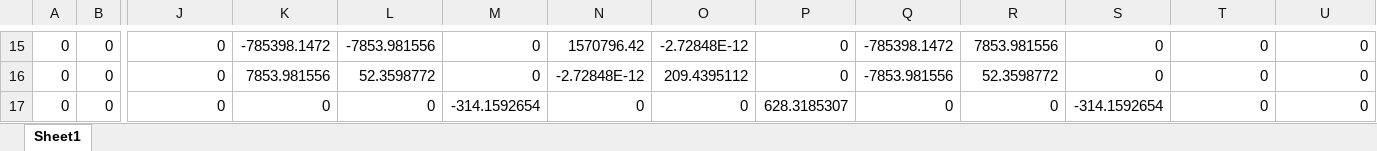
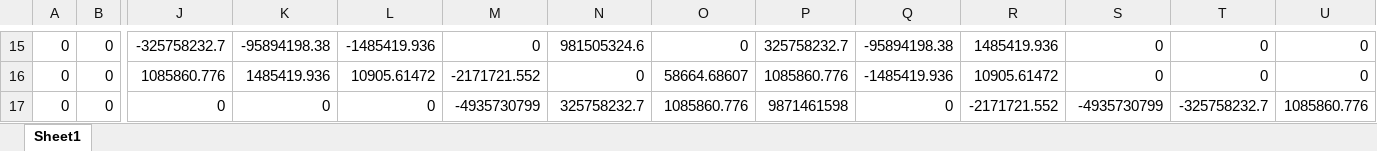
Before and after one commit to Migue1c/Estrutural, an Excel workbook: TESTE ATUALIZADO/k.xlsx, sheet Sheet1, drawn as a sheet; only a part is shown, gaps mark what is left out; values as stored, in another font and other column widths than the file's, no borders; the diff covers the shown part only; the diff names each change by its address in the sheet, - before the commit and + after, or states it on an @@ line.

```diff
--- a/TESTE ATUALIZADO/k.xlsx (sheet Sheet1)
+++ b/TESTE ATUALIZADO/k.xlsx (sheet Sheet1)
-J15: 0
+J15: -325758232.7
-K15: -785398.1472
+K15: -95894198.38
-L15: -7853.981556
+L15: -1485419.936
-N15: 1570796.42
+N15: 981505324.6
-O15: -2.72848E-12
+O15: 0
-P15: 0
+P15: 325758232.7
-Q15: -785398.1472
+Q15: -95894198.38
-R15: 7853.981556
+R15: 1485419.936
-J16: 0
+J16: 1085860.776
-K16: 7853.981556
+K16: 1485419.936
-L16: 52.3598772
+L16: 10905.61472
-M16: 0
+M16: -2171721.552
-N16: -2.72848E-12
+N16: 0
-O16: 209.4395112
+O16: 58664.68607
-P16: 0
+P16: 1085860.776
-Q16: -7853.981556
+Q16: -1485419.936
-R16: 52.3598772
+R16: 10905.61472
-M17: -314.1592654
+M17: -4935730799
-N17: 0
+N17: 325758232.7
-O17: 0
+O17: 1085860.776
-P17: 628.3185307
+P17: 9871461598
-R17: 0
+R17: -2171721.552
-S17: -314.1592654
+S17: -4935730799
-T17: 0
+T17: -325758232.7
-U17: 0
+U17: 1085860.776
```
Also changed, not shown: 1306 edited cells elsewhere in this sheet, TESTE ATUALIZADO/Exemplo_Prof.xlsx, 1 other file.
